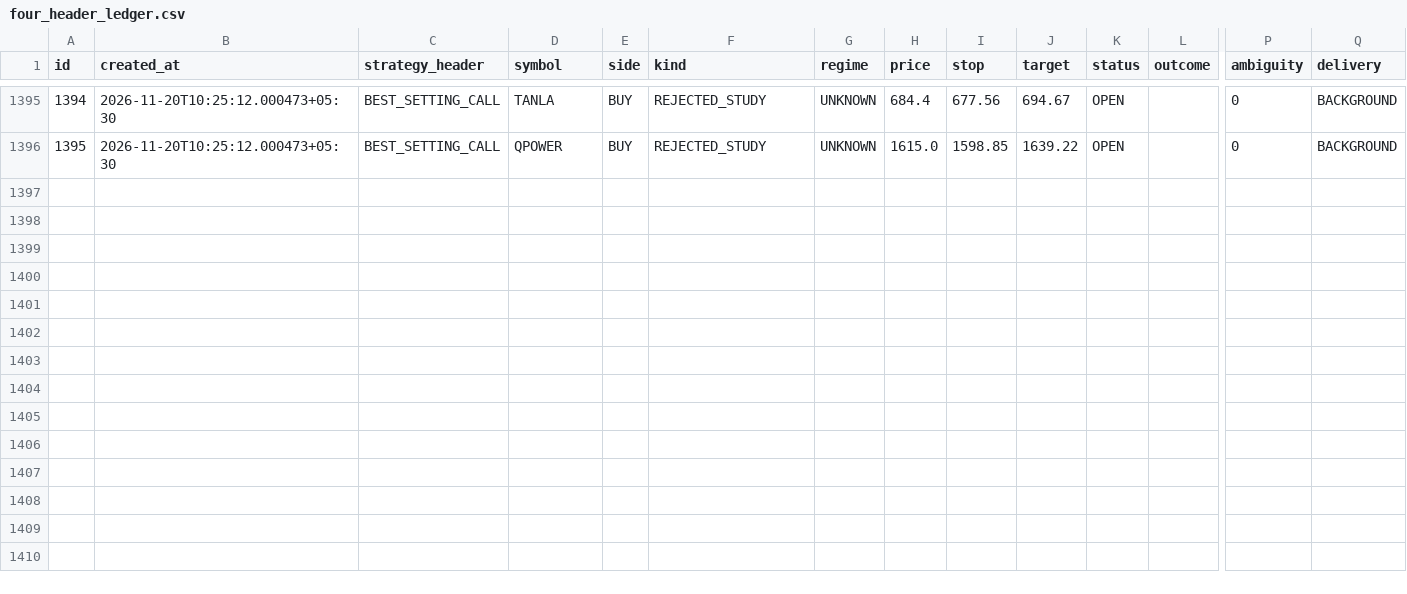
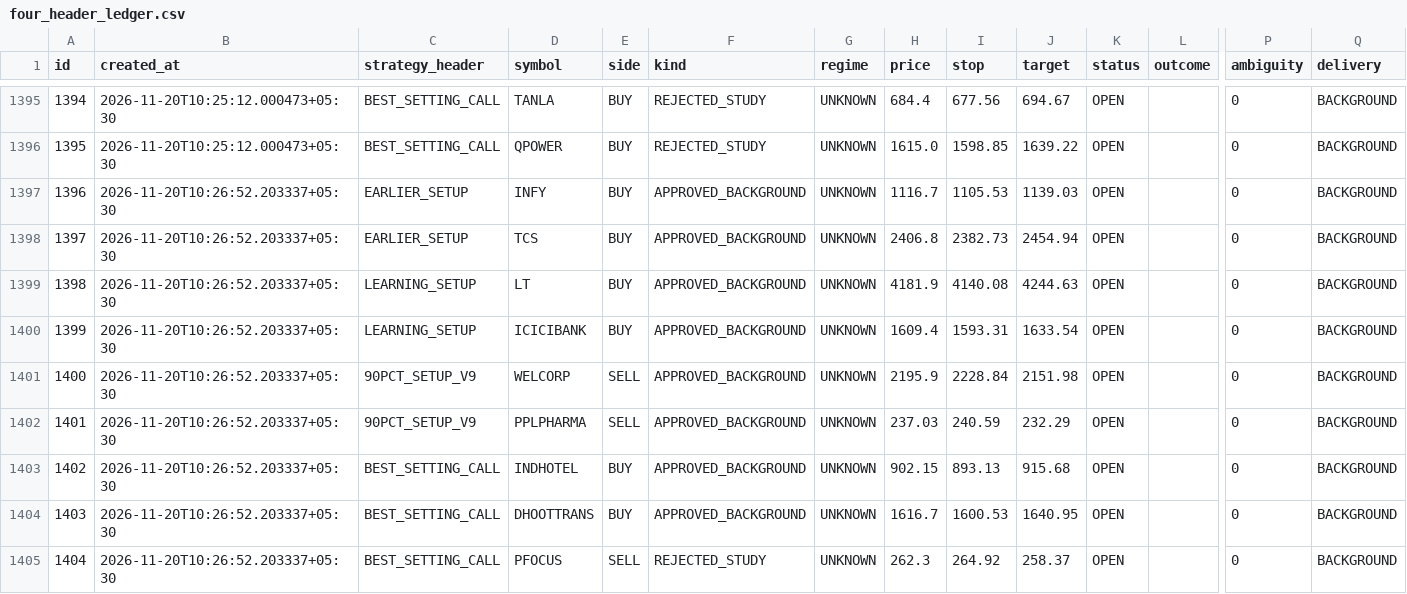
Before and after one commit to mahakalstay-coder/bharat-intraday-scout, a CSV file: reports/four_header_ledger.csv, drawn as a sheet; only a part is shown, gaps mark what is left out; rows hold the shown columns only; the diff names each change by its address in the sheet, - before the commit and + after, or states it on an @@ line.

```diff
--- a/reports/four_header_ledger.csv
+++ b/reports/four_header_ledger.csv
+row 1397: 1396 | 2026-11-20T10:26:52.203337+05:30 | EARLIER_SETUP | INFY | BUY | APPROVED_BACKGROUND | UNKNOWN | 1116.7 | 1105.53 | 1139.03 | OPEN |  | 0 | BACKGROUND
+row 1398: 1397 | 2026-11-20T10:26:52.203337+05:30 | EARLIER_SETUP | TCS | BUY | APPROVED_BACKGROUND | UNKNOWN | 2406.8 | 2382.73 | 2454.94 | OPEN |  | 0 | BACKGROUND
+row 1399: 1398 | 2026-11-20T10:26:52.203337+05:30 | LEARNING_SETUP | LT | BUY | APPROVED_BACKGROUND | UNKNOWN | 4181.9 | 4140.08 | 4244.63 | OPEN |  | 0 | BACKGROUND
+row 1400: 1399 | 2026-11-20T10:26:52.203337+05:30 | LEARNING_SETUP | ICICIBANK | BUY | APPROVED_BACKGROUND | UNKNOWN | 1609.4 | 1593.31 | 1633.54 | OPEN |  | 0 | BACKGROUND
+row 1401: 1400 | 2026-11-20T10:26:52.203337+05:30 | 90PCT_SETUP_V9 | WELCORP | SELL | APPROVED_BACKGROUND | UNKNOWN | 2195.9 | 2228.84 | 2151.98 | OPEN |  | 0 | BACKGROUND
+row 1402: 1401 | 2026-11-20T10:26:52.203337+05:30 | 90PCT_SETUP_V9 | PPLPHARMA | SELL | APPROVED_BACKGROUND | UNKNOWN | 237.03 | 240.59 | 232.29 | OPEN |  | 0 | BACKGROUND
+row 1403: 1402 | 2026-11-20T10:26:52.203337+05:30 | BEST_SETTING_CALL | INDHOTEL | BUY | APPROVED_BACKGROUND | UNKNOWN | 902.15 | 893.13 | 915.68 | OPEN |  | 0 | BACKGROUND
+row 1404: 1403 | 2026-11-20T10:26:52.203337+05:30 | BEST_SETTING_CALL | DHOOTTRANS | BUY | APPROVED_BACKGROUND | UNKNOWN | 1616.7 | 1600.53 | 1640.95 | OPEN |  | 0 | BACKGROUND
+row 1405: 1404 | 2026-11-20T10:26:52.203337+05:30 | BEST_SETTING_CALL | PFOCUS | SELL | REJECTED_STUDY | UNKNOWN | 262.3 | 264.92 | 258.37 | OPEN |  | 0 | BACKGROUND
```
Also changed, not shown: 5 other files.
